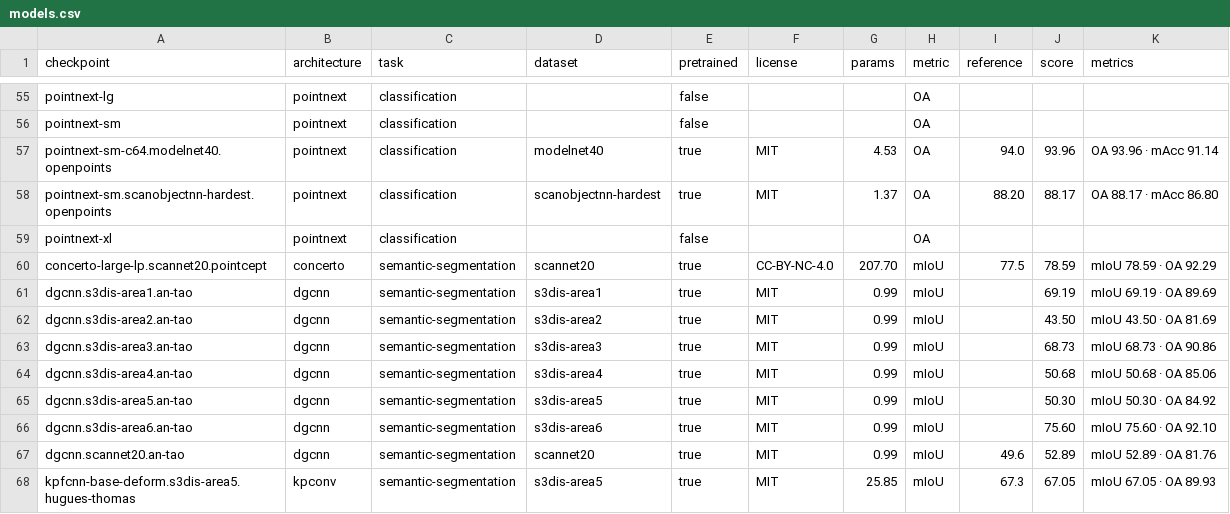
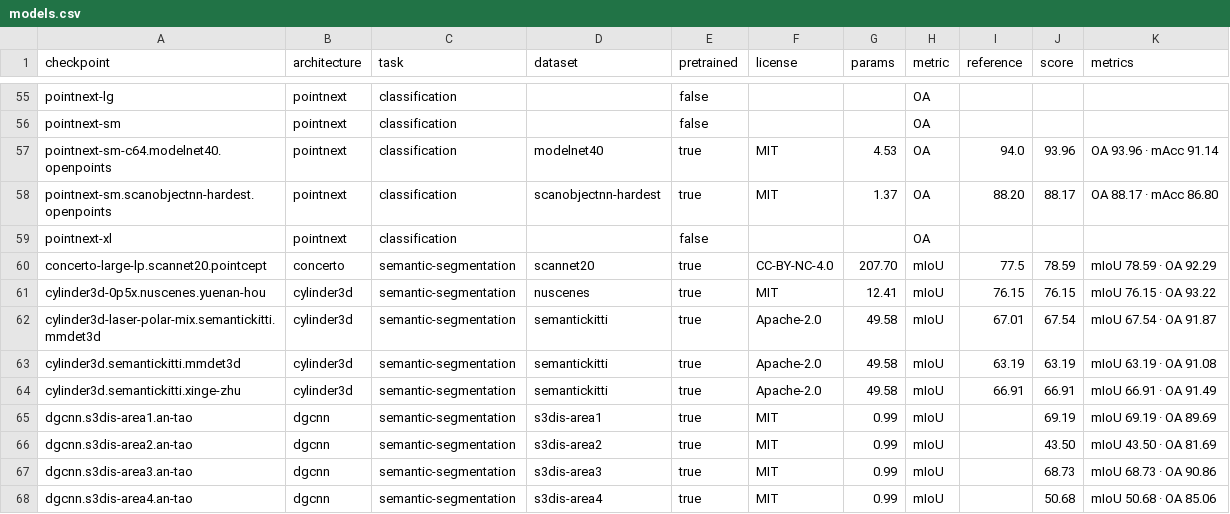
Before and after one commit to arthurdjn/pytorch-pointcloud, a CSV file: docs/data/models.csv, drawn as a sheet; only a part is shown, gaps mark what is left out; the shorter side is filled out with more unchanged rows; the diff names each change by its address in the sheet, - before the commit and + after, or states it on an @@ line.

Commit message:
feat: add the authors' cylinder3d checkpoint and the measured scores

```diff
--- a/docs/data/models.csv
+++ b/docs/data/models.csv
+row 61: cylinder3d-0p5x.nuscenes.yuenan-hou | cylinder3d | semantic-segmentation | nuscenes | true | MIT | 12.41 | mIoU | 76.15 | 76.15 | mIoU 76.15 · OA 93.22
+row 62: cylinder3d-laser-polar-mix.semantickitti.mmdet3d | cylinder3d | semantic-segmentation | semantickitti | true | Apache-2.0 | 49.58 | mIoU | 67.01 | 67.54 | mIoU 67.54 · OA 91.87
+row 63: cylinder3d.semantickitti.mmdet3d | cylinder3d | semantic-segmentation | semantickitti | true | Apache-2.0 | 49.58 | mIoU | 63.19 | 63.19 | mIoU 63.19 · OA 91.08
+row 64: cylinder3d.semantickitti.xinge-zhu | cylinder3d | semantic-segmentation | semantickitti | true | Apache-2.0 | 49.58 | mIoU | 66.91 | 66.91 | mIoU 66.91 · OA 91.49
```
Also changed, not shown: 10 other files.
